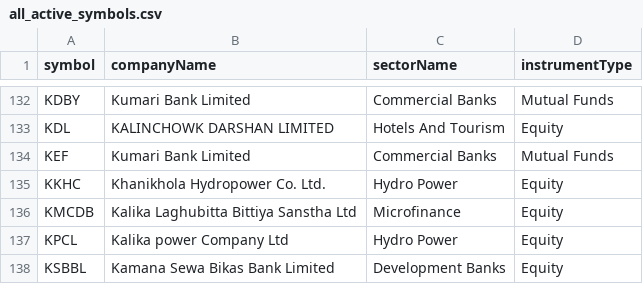
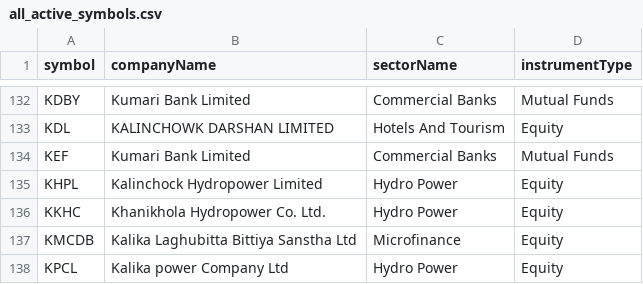
Before and after one commit to Raju-Lama/nep-data, a CSV file: all_active_symbols.csv, drawn as a sheet; only a part is shown, gaps mark what is left out; the shorter side is filled out with more unchanged rows.

```diff
--- a/all_active_symbols.csv
+++ b/all_active_symbols.csv
@@ -134,2 +134,3 @@ KDL,KALINCHOWK DARSHAN LIMITED ,Hotels And Tourism,Equity
 KEF,Kumari Bank Limited,Commercial Banks,Mutual Funds
+KHPL,Kalinchock Hydropower Limited,Hydro Power,Equity
 KKHC,Khanikhola Hydropower Co. Ltd.,Hydro Power,Equity
```
